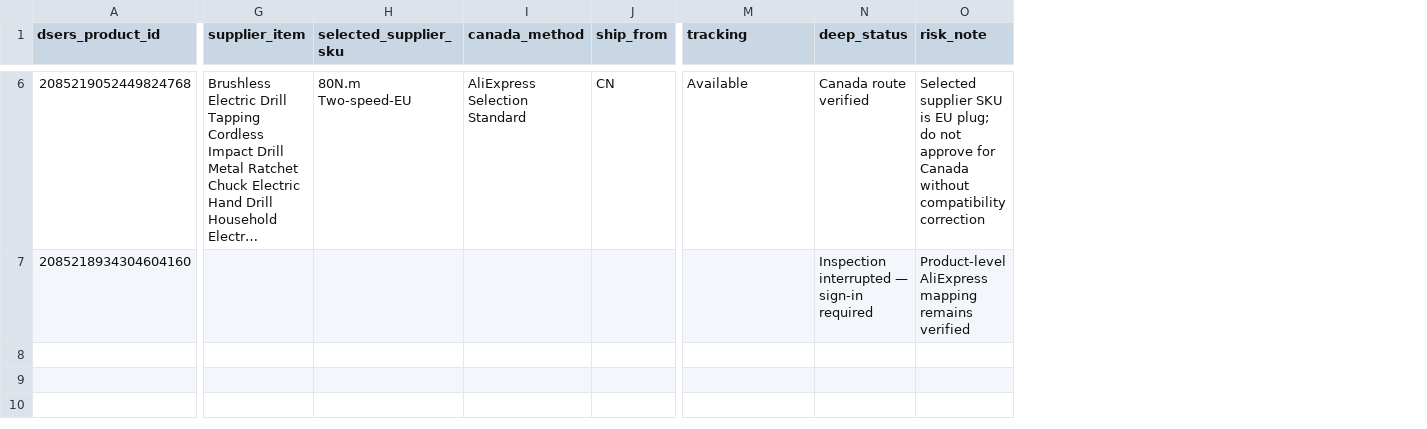
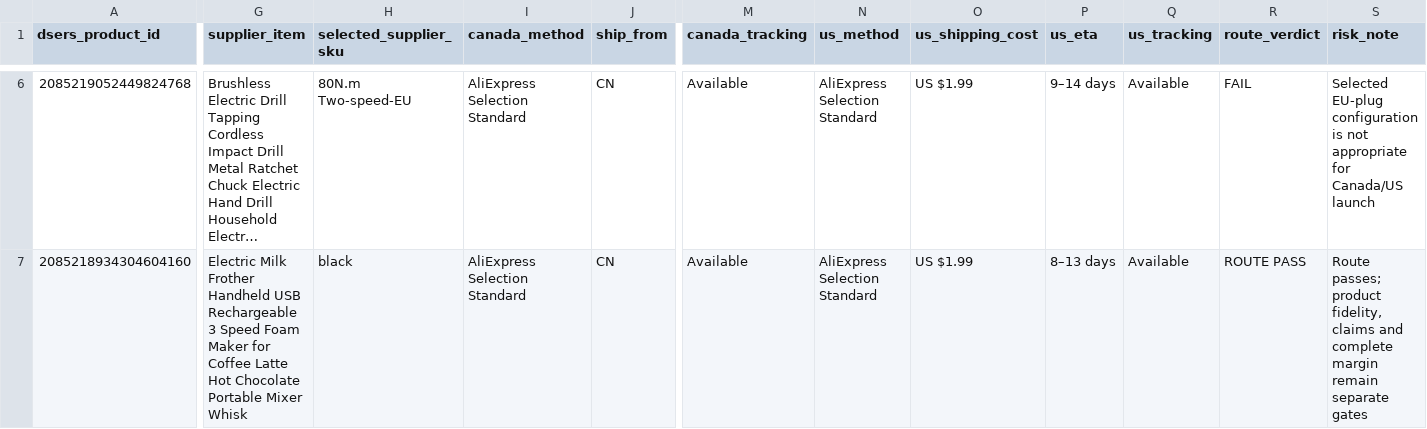
Before and after one commit to dchavez3395/Puchica-hydrogen, a CSV file: docs/recovery-evidence/dsers-shortlist-route-verification-2026-08-08.csv, drawn as a sheet; only a part is shown, gaps mark what is left out; long unchanged cells end in …; removed rows and columns are numbered as before the commit, all else as after; the diff covers the shown part only; the diff names each change by its address in the sheet, - before the commit and + after, or states it on an @@ line.

Commit message:
docs: resolve first product route tranche

```diff
--- a/docs/recovery-evidence/dsers-shortlist-route-verification-2026-08-08.csv
+++ b/docs/recovery-evidence/dsers-shortlist-route-verification-2026-08-08.csv
-column N (deep_status), rows 6-7: Canada route verified | Inspection interrupted — sign-in required
+column N (us_method), rows 6-7: AliExpress Selection Standard | AliExpress Selection Standard
+column O (us_shipping_cost), rows 6-7: US $1.99 | US $1.99
+column P (us_eta), rows 6-7: 9–14 days | 8–13 days
+column Q (us_tracking), rows 6-7: Available | Available
+column R (route_verdict), rows 6-7: FAIL | ROUTE PASS
-M1: tracking
+M1: canada_tracking
-S6 (risk_note): Selected supplier SKU is EU plug; do not approve for Canada without compatibility correction
+S6 (risk_note): Selected EU-plug configuration is not appropriate for Canada/US launch
-G7 (supplier_item): (empty)
+G7 (supplier_item): Electric Milk Frother Handheld USB Rechargeable 3 Speed Foam Maker for Coffee Latte Hot Chocolate Portable Mixer Whisk
-H7 (selected_supplier_sku): (empty)
+H7 (selected_supplier_sku): black
-I7 (canada_method): (empty)
+I7 (canada_method): AliExpress Selection Standard
-J7 (ship_from): (empty)
+J7 (ship_from): CN
-M7 (canada_tracking): (empty)
+M7 (canada_tracking): Available
-S7 (risk_note): Product-level AliExpress mapping remains verified
+S7 (risk_note): Route passes; product fidelity, claims and complete margin remain separate gates
```
Also changed, not shown: 30 edited cells elsewhere in this file, 5 other files.
